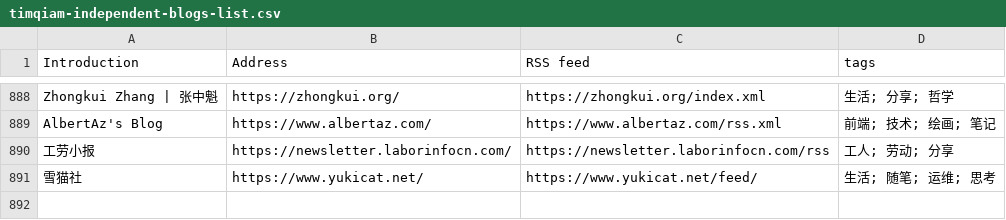
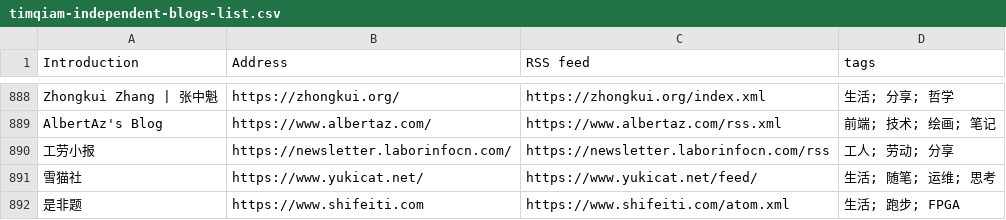
Before and after one commit to saveweb/rss-list-upstream, a CSV file: timqiam-independent-blogs-list.csv, drawn as a sheet; only a part is shown, gaps mark what is left out; the diff names each change by its address in the sheet, - before the commit and + after, or states it on an @@ line.

```diff
--- a/timqiam-independent-blogs-list.csv
+++ b/timqiam-independent-blogs-list.csv
+row 892: 是非题 | https://www.shifeiti.com | https://www.shifeiti.com/atom.xml | 生活; 跑步; FPGA
```
Also changed, not shown: 2 other files.
